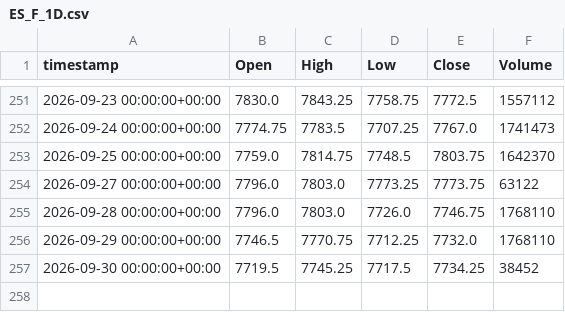
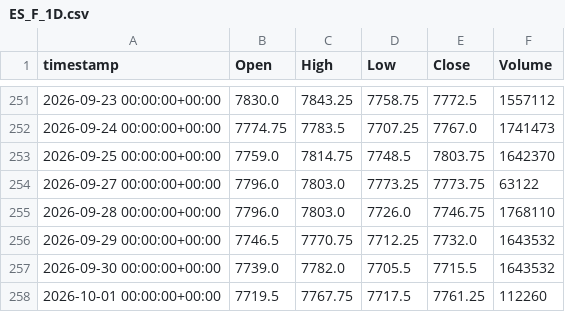
Before and after one commit to evsayar33-oss/tier1_quant_terminal, a CSV file: ohlcv_history/ES_F_1D.csv, drawn as a sheet; only a part is shown, gaps mark what is left out.

```diff
--- a/ohlcv_history/ES_F_1D.csv
+++ b/ohlcv_history/ES_F_1D.csv
@@ -255,3 +255,4 @@ timestamp,Open,High,Low,Close,Volume
 2026-09-28 00:00:00+00:00,7796.0,7803.0,7726.0,7746.75,1768110
-2026-09-29 00:00:00+00:00,7746.5,7770.75,7712.25,7732.0,1768110
-2026-09-30 00:00:00+00:00,7719.5,7745.25,7717.5,7734.25,38452
+2026-09-29 00:00:00+00:00,7746.5,7770.75,7712.25,7732.0,1643532
+2026-09-30 00:00:00+00:00,7739.0,7782.0,7705.5,7715.5,1643532
+2026-10-01 00:00:00+00:00,7719.5,7767.75,7717.5,7761.25,112260
```
Also changed, not shown: ohlcv_history/GC_F_1D.csv, ohlcv_history/HG_F_1D.csv, 45 other files.
